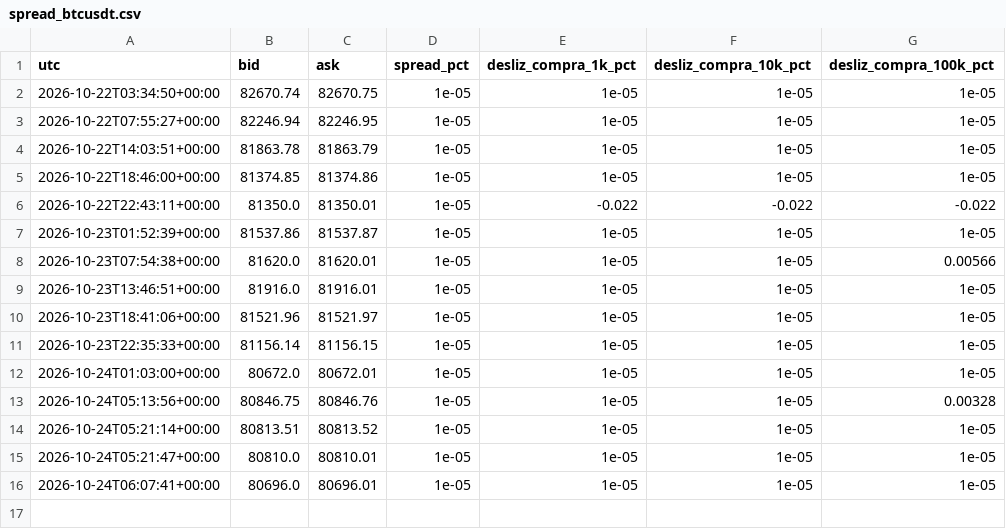
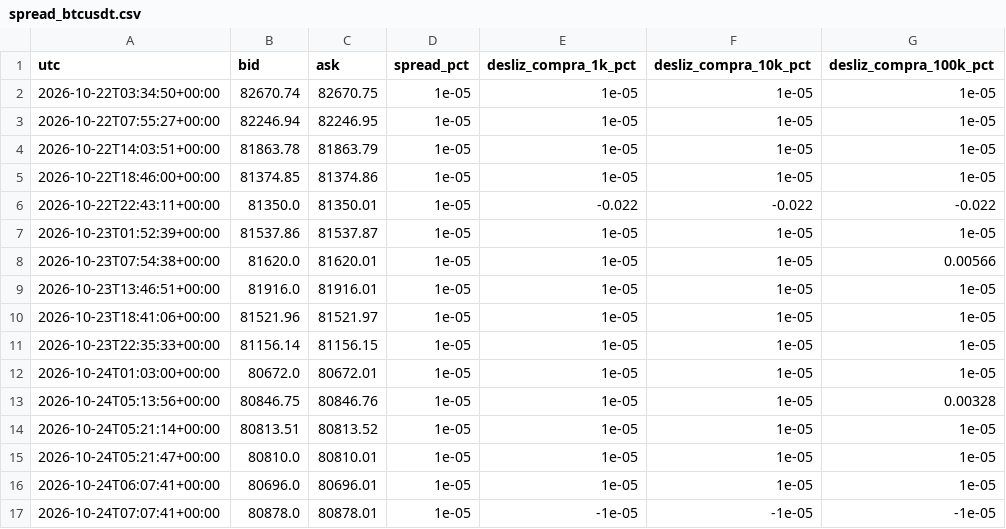
Before and after one commit to Kronnos2006/xauusd-ema-atr-bot, a CSV file: data/mercado/spread_btcusdt.csv, drawn as a sheet; the diff names each change by its address in the sheet, - before the commit and + after, or states it on an @@ line.

Commit message:
Mercado: datos de BTC 2026-10-24T07:07Z (guardia)

```diff
--- a/data/mercado/spread_btcusdt.csv
+++ b/data/mercado/spread_btcusdt.csv
+row 17: 2026-10-24T07:07:41+00:00 | 80878.0 | 80878.01 | 1e-05 | -1e-05 | -1e-05 | -1e-05
```
